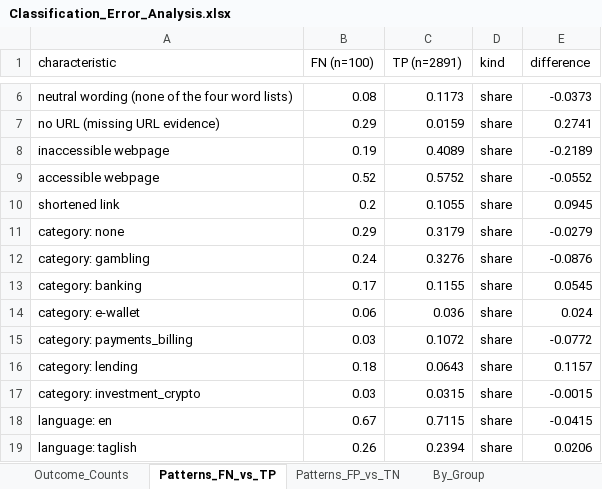
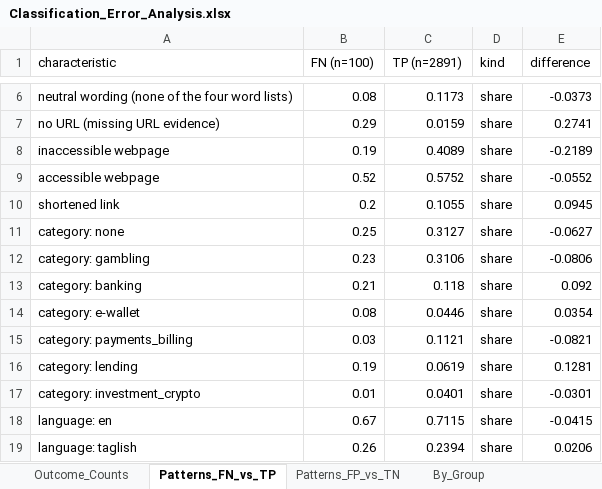
Before and after one commit to franskeiser/Le-Jet, an Excel workbook: experiments/film/lejet_final_dataset/step9/Classification_Error_Analysis.xlsx, sheet Patterns_FN_vs_TP, drawn as a sheet; only a part is shown, gaps mark what is left out; values as stored, in another font and other column widths than the file's, no borders; the diff names each change by its address in the sheet, - before the commit and + after, or states it on an @@ line.

```diff
--- a/experiments/film/lejet_final_dataset/step9/Classification_Error_Analysis.xlsx (sheet Patterns_FN_vs_TP)
+++ b/experiments/film/lejet_final_dataset/step9/Classification_Error_Analysis.xlsx (sheet Patterns_FN_vs_TP)
-B11 (FN (n=100)): 0.29
+B11 (FN (n=100)): 0.25
-C11 (TP (n=2891)): 0.3179
+C11 (TP (n=2891)): 0.3127
-E11 (difference): -0.0279
+E11 (difference): -0.0627
-B12 (FN (n=100)): 0.24
+B12 (FN (n=100)): 0.23
-C12 (TP (n=2891)): 0.3276
+C12 (TP (n=2891)): 0.3106
-E12 (difference): -0.0876
+E12 (difference): -0.0806
-B13 (FN (n=100)): 0.17
+B13 (FN (n=100)): 0.21
-C13 (TP (n=2891)): 0.1155
+C13 (TP (n=2891)): 0.118
-E13 (difference): 0.0545
+E13 (difference): 0.092
-B14 (FN (n=100)): 0.06
+B14 (FN (n=100)): 0.08
-C14 (TP (n=2891)): 0.036
+C14 (TP (n=2891)): 0.0446
-E14 (difference): 0.024
+E14 (difference): 0.0354
-C15 (TP (n=2891)): 0.1072
+C15 (TP (n=2891)): 0.1121
-E15 (difference): -0.0772
+E15 (difference): -0.0821
-B16 (FN (n=100)): 0.18
+B16 (FN (n=100)): 0.19
-C16 (TP (n=2891)): 0.0643
+C16 (TP (n=2891)): 0.0619
-E16 (difference): 0.1157
+E16 (difference): 0.1281
-B17 (FN (n=100)): 0.03
+B17 (FN (n=100)): 0.01
-C17 (TP (n=2891)): 0.0315
+C17 (TP (n=2891)): 0.0401
-E17 (difference): -0.0015
+E17 (difference): -0.0301
```
Also changed, not shown: sheet Per_Message, sheet By_Group, sheet Patterns_FP_vs_TN, sheet Representative, data/final/Dataset_Statistics.xlsx, experiments/film/lejet_final_dataset/step10/McNemar_Test_Results.xlsx, 19 other files.
